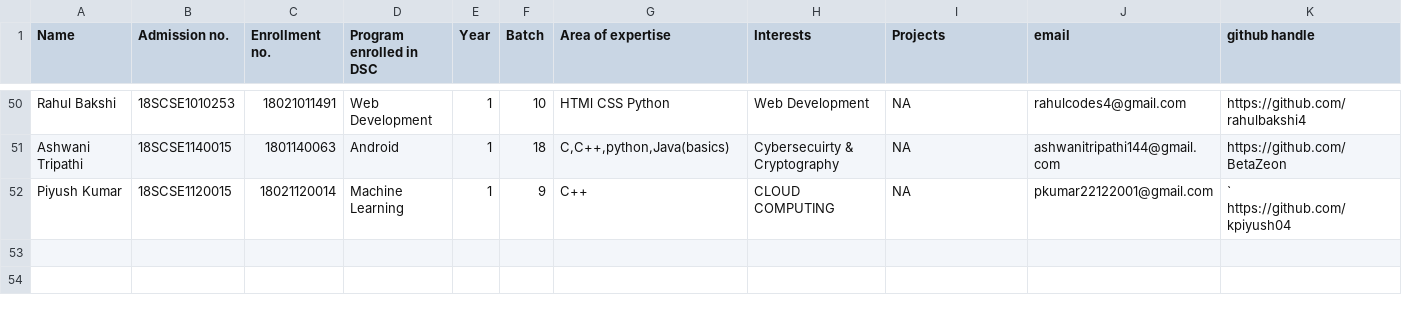
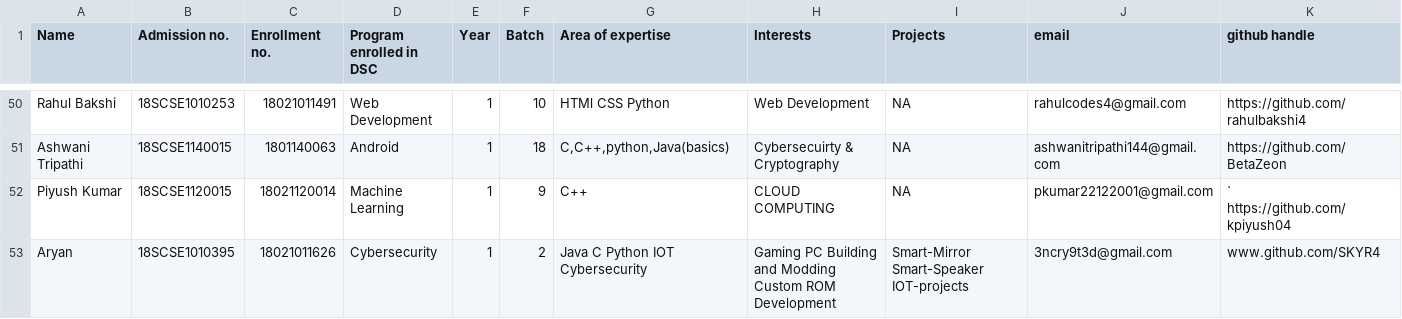
Before and after one commit to tanya3007/gitTest, a CSV file: info.csv, drawn as a sheet; only a part is shown, gaps mark what is left out; rows hold the shown columns only; the diff names each change by its address in the sheet, - before the commit and + after, or states it on an @@ line.

Commit message:
updated

```diff
--- a/info.csv
+++ b/info.csv
+row 53: Aryan | 18SCSE1010395 | 18021011626 | Cybersecurity | 1 | 2 | Java C Python IOT Cybersecurity | Gaming PC Building and Modding Custom ROM Development | Smart-Mirror Smart-Speaker IOT-projects | 3ncry9t3d@gmail.com | www.github.com/SKYR4
```
